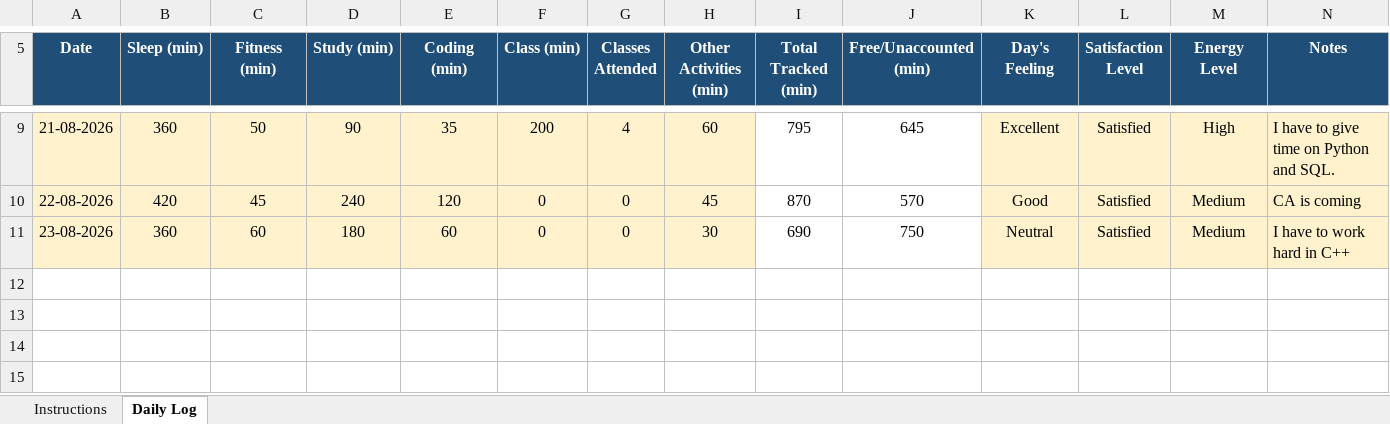
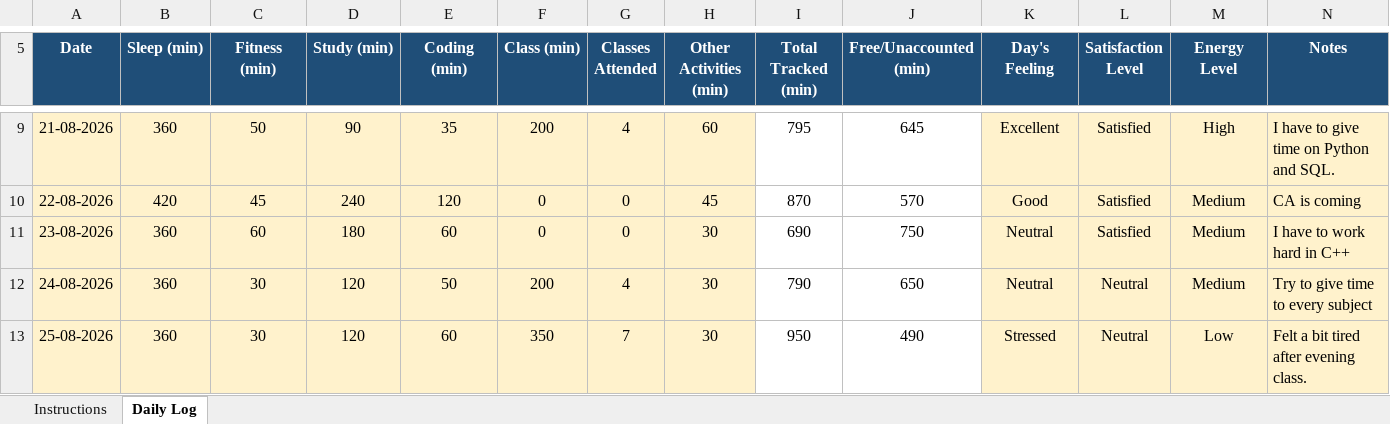
Before and after one commit to ErshadAli786/CAP776-PYTHON-MDMC, an Excel workbook: 12603513.xlsx, sheet Daily Log, drawn as a sheet; only a part is shown, gaps mark what is left out; values as stored, in another font and other column widths than the file's, no borders; conditional formats not drawn; the diff names each change by its address in the sheet, - before the commit and + after, or states it on an @@ line.

Commit message:
updated

```diff
--- a/12603513.xlsx (sheet Daily Log)
+++ b/12603513.xlsx (sheet Daily Log)
+row 12: 24-08-2026 | 360 | 30 | 120 | 50 | 200 | 4 | 30 | 790 | 650 | Neutral | Neutral | Medium | Try to give time to every subject
+row 13: 25-08-2026 | 360 | 30 | 120 | 60 | 350 | 7 | 30 | 950 | 490 | Stressed | Neutral | Low | Felt a bit tired after evening class.
```
